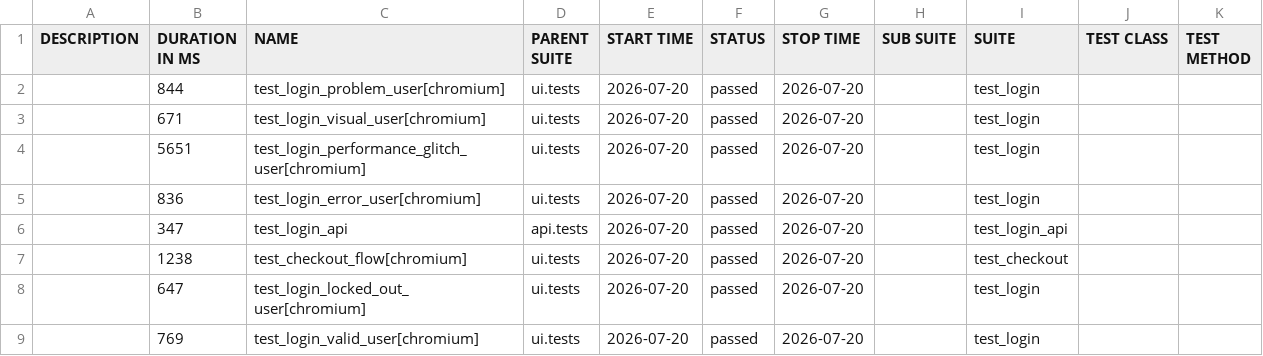
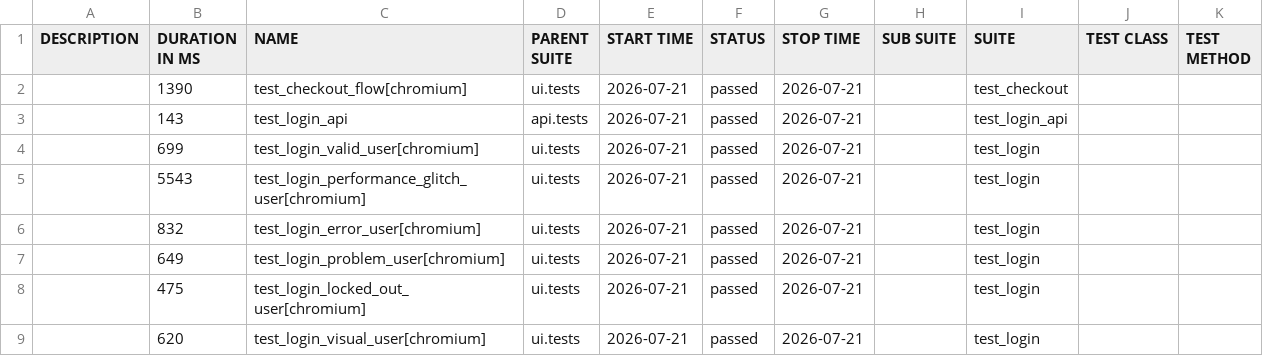
Before and after one commit to bichvt233/fv-automation-framework, a CSV file: data/suites.csv, drawn as a sheet.

```diff
--- a/data/suites.csv
+++ b/data/suites.csv
@@ -1,9 +1,9 @@
 "DESCRIPTION","DURATION IN MS","NAME","PARENT SUITE","START TIME","STATUS","STOP TIME","SUB SUITE","SUITE","TEST CLASS","TEST METHOD"
-"","844","test_login_problem_user[chromium]","ui.tests","2026-07-20","passed","2026-07-20","","test_login","",""
-"","671","test_login_visual_user[chromium]","ui.tests","2026-07-20","passed","2026-07-20","","test_login","",""
-"","5651","test_login_performance_glitch_user[chromium]","ui.tests","2026-07-20","passed","2026-07-20","","test_login","",""
-"","836","test_login_error_user[chromium]","ui.tests","2026-07-20","passed","2026-07-20","","test_login","",""
-"","347","test_login_api","api.tests","2026-07-20","passed","2026-07-20","","test_login_api","",""
-"","1238","test_checkout_flow[chromium]","ui.tests","2026-07-20","passed","2026-07-20","","test_checkout","",""
-"","647","test_login_locked_out_user[chromium]","ui.tests","2026-07-20","passed","2026-07-20","","test_login","",""
-"","769","test_login_valid_user[chromium]","ui.tests","2026-07-20","passed","2026-07-20","","test_login","",""
+"","1390","test_checkout_flow[chromium]","ui.tests","2026-07-21","passed","2026-07-21","","test_checkout","",""
+"","143","test_login_api","api.tests","2026-07-21","passed","2026-07-21","","test_login_api","",""
+"","699","test_login_valid_user[chromium]","ui.tests","2026-07-21","passed","2026-07-21","","test_login","",""
+"","5543","test_login_performance_glitch_user[chromium]","ui.tests","2026-07-21","passed","2026-07-21","","test_login","",""
+"","832","test_login_error_user[chromium]","ui.tests","2026-07-21","passed","2026-07-21","","test_login","",""
+"","649","test_login_problem_user[chromium]","ui.tests","2026-07-21","passed","2026-07-21","","test_login","",""
+"","475","test_login_locked_out_user[chromium]","ui.tests","2026-07-21","passed","2026-07-21","","test_login","",""
+"","620","test_login_visual_user[chromium]","ui.tests","2026-07-21","passed","2026-07-21","","test_login","",""
```
Also changed, not shown: 30 other files.
